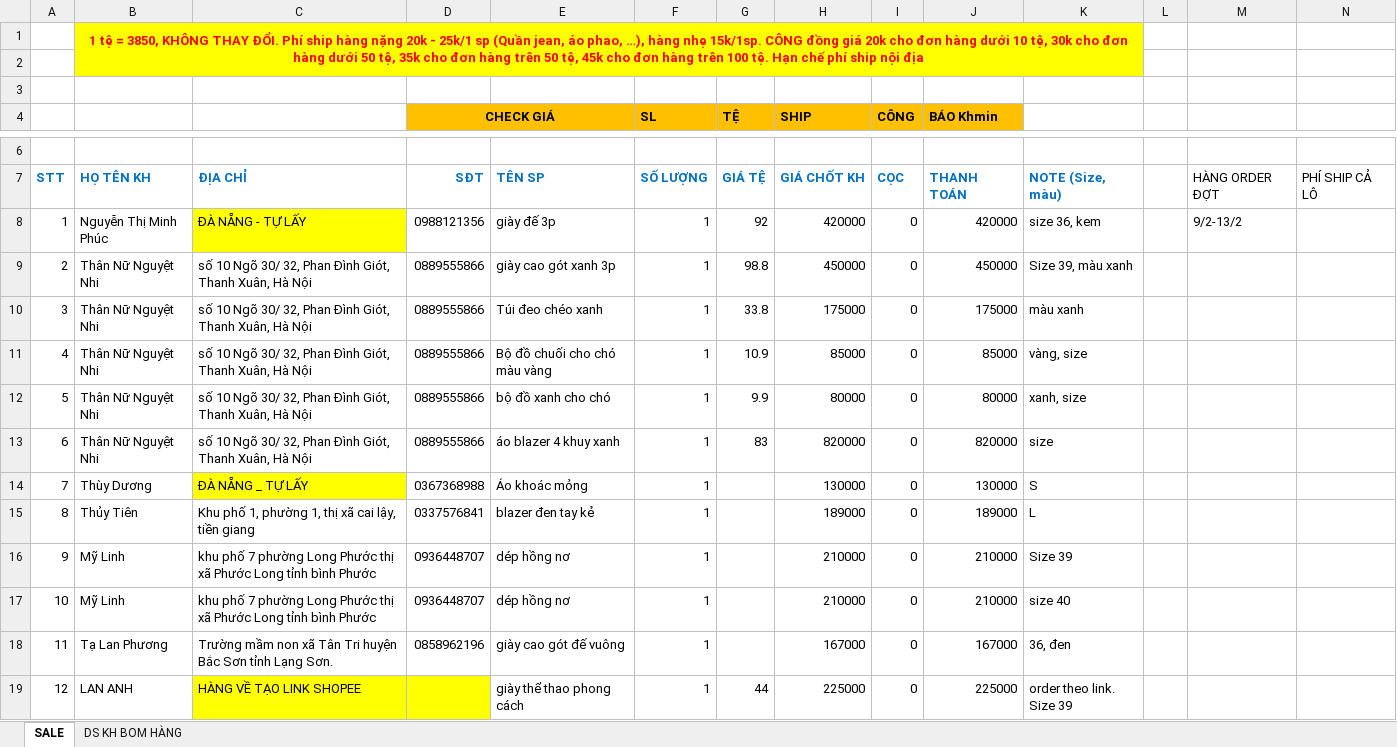
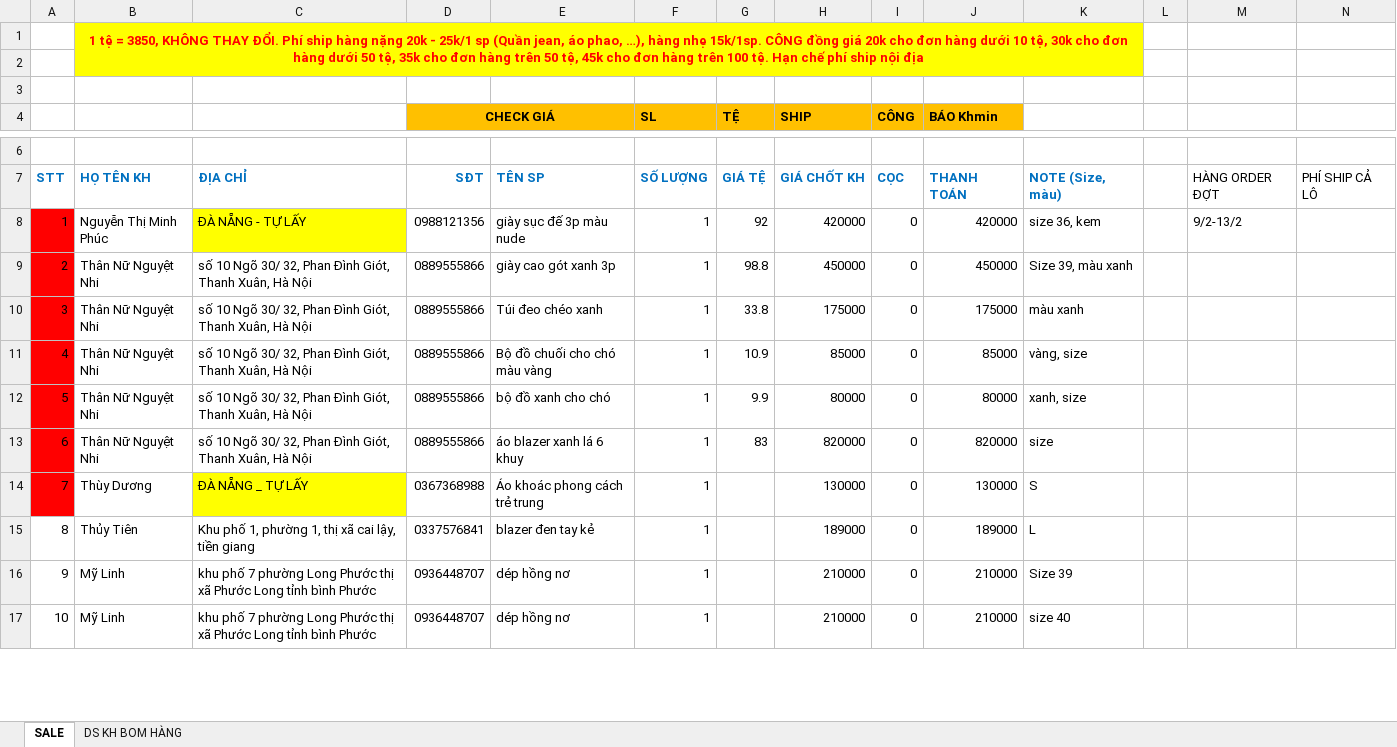
Before and after one commit to MaiHa0809/Yolo-Fashion, an Excel workbook: ĐƠN HÀNG.xlsx, sheet SALE, drawn as a sheet; only a part is shown, gaps mark what is left out; values as stored, in another font and other column widths than the file's, no borders; table styles not drawn; removed rows and columns are numbered as before the commit, all else as after; rows hold the shown columns only; the diff covers the shown part only; the diff names each change by its address in the sheet, - before the commit and + after, or states it on an @@ line.

Commit message:
đh

```diff
--- a/ĐƠN HÀNG.xlsx (sheet SALE)
+++ b/ĐƠN HÀNG.xlsx (sheet SALE)
-A8:A14 fill: none
+A8:A14 fill: #FF0000
-E8: giày đế 3p
+E8: giày sục đế 3p màu nude
-E13: áo blazer 4 khuy xanh
+E13: áo blazer xanh lá 6 khuy
-E14: Áo khoác mỏng
+E14: Áo khoác phong cách trẻ trung
-row 18: 11 | Tạ Lan Phương | Trường mầm non xã Tân Tri huyện Bắc Sơn tỉnh Lạng Sơn. | 0858962196 | giày cao gót đế vuông | 1 |  | 167000 | 0 | 167000 | 36, đen
-row 19: 12 | LAN ANH | HÀNG VỀ TẠO LINK SHOPEE |  | giày thể thao phong cách | 1 | 44 | 225000 | 0 | 225000 | order theo link. Size 39
```
Also changed, not shown: 2 added rows, 5 removed rows, cell formats and row numbers in column A elsewhere in this sheet, formulas that keep their value.
